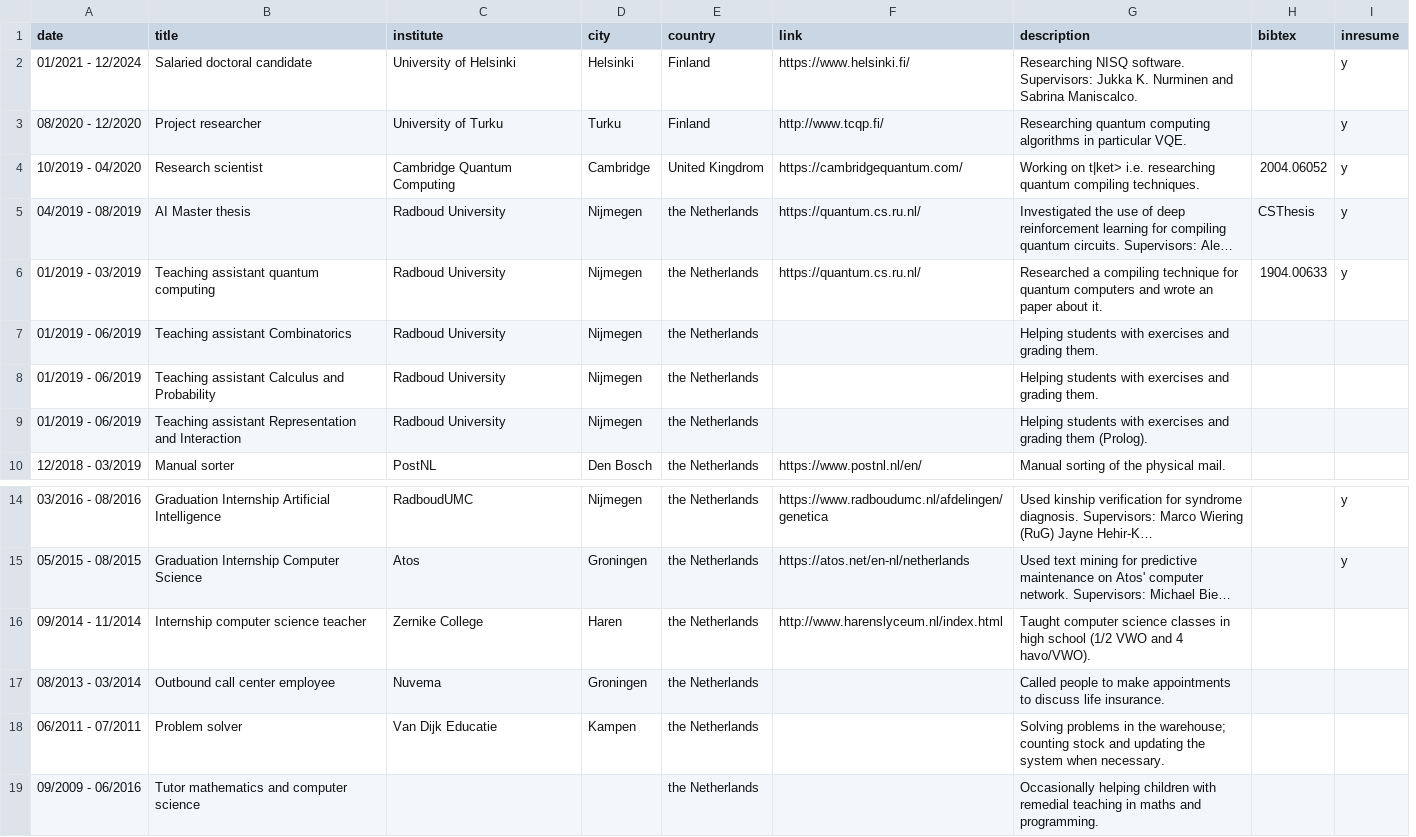
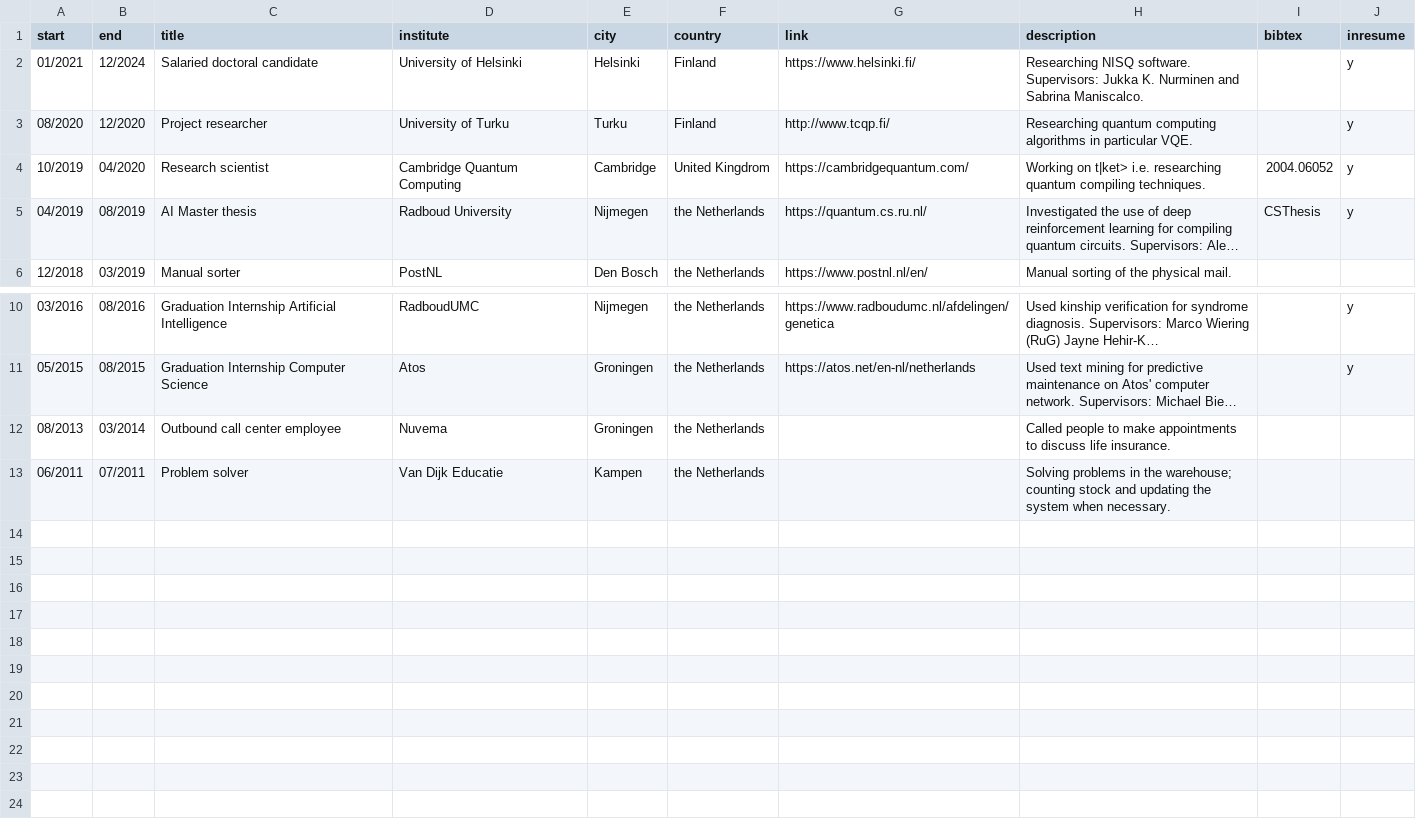
Before and after one commit to Aerylia/aerylia.github.io, a CSV file: experience.csv, drawn as a sheet; only a part is shown, gaps mark what is left out; long unchanged cells end in …; removed rows and columns are numbered as before the commit, all else as after; the diff names each change by its address in the sheet, - before the commit and + after, or states it on an @@ line.

Commit message:
Removed teaching experience

```diff
--- a/experience.csv
+++ b/experience.csv
-column A (date), rows 2-5: 01/2021 - 12/2024 | 08/2020 - 12/2020 | 10/2019 - 04/2020 | 04/2019 - 08/2019; row 10: 12/2018 - 03/2019; rows 14-15: 03/2016 - 08/2016 | 05/2015 - 08/2015; rows 17-18: 08/2013 - 03/2014 | 06/2011 - 07/2011
+column A (start), rows 2-6: 01/2021 | 08/2020 | 10/2019 | 04/2019 | 12/2018; rows 10-13: 03/2016 | 05/2015 | 08/2013 | 06/2011
+column B (end), rows 2-6: 12/2024 | 12/2020 | 04/2020 | 08/2019 | 03/2019; rows 10-13: 08/2016 | 08/2015 | 03/2014 | 07/2011
-row 6: 01/2019 - 03/2019 | Teaching assistant quantum computing | Radboud University | Nijmegen | the Netherlands | https://quantum.cs.ru.nl/ | Researched a compiling technique for quantum computers and wrote an paper about it. | 1904.00633 | y
-row 7: 01/2019 - 06/2019 | Teaching assistant Combinatorics | Radboud University | Nijmegen | the Netherlands |  | Helping students with exercises and grading them.
-row 8: 01/2019 - 06/2019 | Teaching assistant Calculus and Probability | Radboud University | Nijmegen | the Netherlands |  | Helping students with exercises and grading them.
-row 9: 01/2019 - 06/2019 | Teaching assistant Representation and Interaction | Radboud University | Nijmegen | the Netherlands |  | Helping students with exercises and grading them (Prolog).
-row 16: 09/2014 - 11/2014 | Internship computer science teacher | Zernike College | Haren | the Netherlands | http://www.harenslyceum.nl/index.html | Taught computer science classes in high school (1/2 VWO and 4 havo/VWO).
-row 19: 09/2009 - 06/2016 | Tutor mathematics and computer science |  |  | the Netherlands |  | Occasionally helping children with remedial teaching in maths and programming.
```
